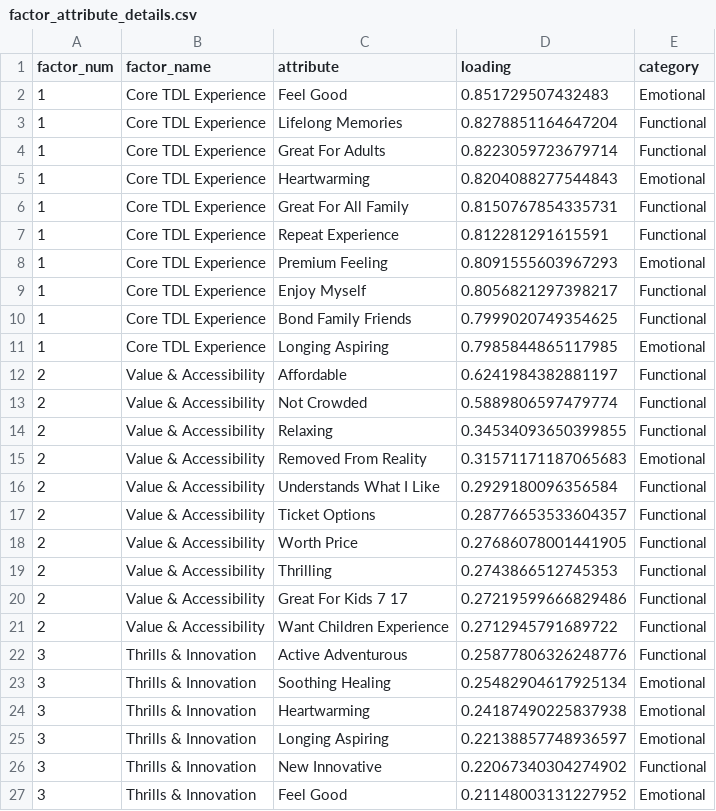
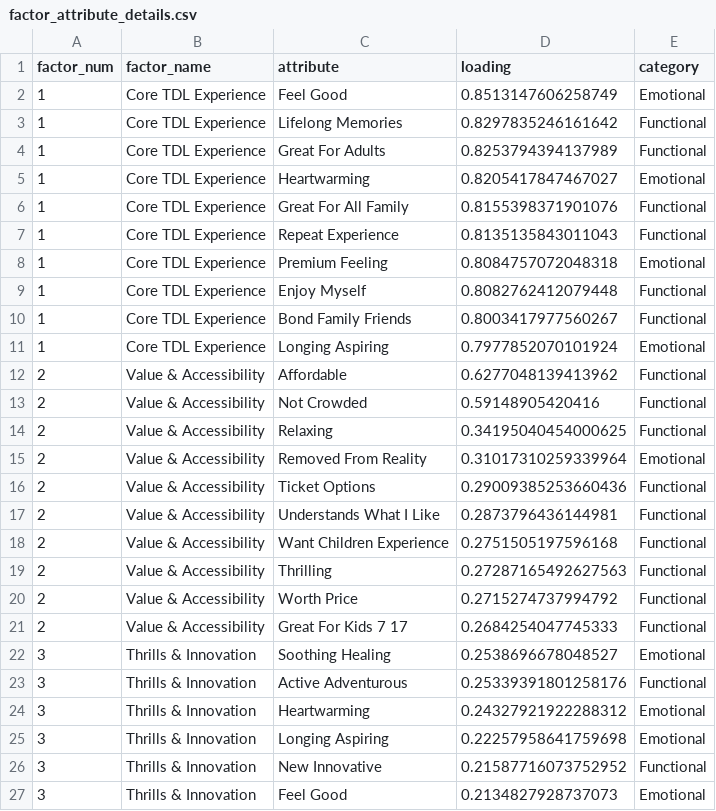
Before and after one commit to jazielin23/JapanTDR, a CSV file: japan_market_analysis/output/reports/factor_attribute_details.csv, drawn as a sheet; only a part is shown; the diff covers the shown part only.

```diff
--- a/japan_market_analysis/output/reports/factor_attribute_details.csv
+++ b/japan_market_analysis/output/reports/factor_attribute_details.csv
@@ -1,27 +1,27 @@
 factor_num,factor_name,attribute,loading,category
-1,Core TDL Experience,Feel Good,0.851729507432483,Emotional
-1,Core TDL Experience,Lifelong Memories,0.8278851164647204,Functional
-1,Core TDL Experience,Great For Adults,0.8223059723679714,Functional
-1,Core TDL Experience,Heartwarming,0.8204088277544843,Emotional
-1,Core TDL Experience,Great For All Family,0.8150767854335731,Functional
-1,Core TDL Experience,Repeat Experience,0.812281291615591,Functional
-1,Core TDL Experience,Premium Feeling,0.8091555603967293,Emotional
-1,Core TDL Experience,Enjoy Myself,0.8056821297398217,Functional
-1,Core TDL Experience,Bond Family Friends,0.7999020749354625,Functional
-1,Core TDL Experience,Longing Aspiring,0.7985844865117985,Emotional
-2,Value & Accessibility,Affordable,0.6241984382881197,Functional
-2,Value & Accessibility,Not Crowded,0.5889806597479774,Functional
-2,Value & Accessibility,Relaxing,0.34534093650399855,Functional
-2,Value & Accessibility,Removed From Reality,0.31571171187065683,Emotional
-2,Value & Accessibility,Understands What I Like,0.2929180096356584,Functional
-2,Value & Accessibility,Ticket Options,0.28776653533604357,Functional
-2,Value & Accessibility,Worth Price,0.27686078001441905,Functional
-2,Value & Accessibility,Thrilling,0.2743866512745353,Functional
-2,Value & Accessibility,Great For Kids 7 17,0.27219599666829486,Functional
-2,Value & Accessibility,Want Children Experience,0.2712945791689722,Functional
-3,Thrills & Innovation,Active Adventurous,0.25877806326248776,Functional
-3,Thrills & Innovation,Soothing Healing,0.25482904617925134,Emotional
-3,Thrills & Innovation,Heartwarming,0.24187490225837938,Emotional
-3,Thrills & Innovation,Longing Aspiring,0.22138857748936597,Emotional
-3,Thrills & Innovation,New Innovative,0.22067340304274902,Functional
-3,Thrills & Innovation,Feel Good,0.21148003131227952,Emotional
+1,Core TDL Experience,Feel Good,0.8513147606258749,Emotional
+1,Core TDL Experience,Lifelong Memories,0.8297835246161642,Functional
+1,Core TDL Experience,Great For Adults,0.8253794394137989,Functional
+1,Core TDL Experience,Heartwarming,0.8205417847467027,Emotional
+1,Core TDL Experience,Great For All Family,0.8155398371901076,Functional
+1,Core TDL Experience,Repeat Experience,0.8135135843011043,Functional
+1,Core TDL Experience,Premium Feeling,0.8084757072048318,Emotional
+1,Core TDL Experience,Enjoy Myself,0.8082762412079448,Functional
+1,Core TDL Experience,Bond Family Friends,0.8003417977560267,Functional
+1,Core TDL Experience,Longing Aspiring,0.7977852070101924,Emotional
+2,Value & Accessibility,Affordable,0.6277048139413962,Functional
+2,Value & Accessibility,Not Crowded,0.59148905420416,Functional
+2,Value & Accessibility,Relaxing,0.34195040454000625,Functional
+2,Value & Accessibility,Removed From Reality,0.31017310259339964,Emotional
+2,Value & Accessibility,Ticket Options,0.29009385253660436,Functional
+2,Value & Accessibility,Understands What I Like,0.2873796436144981,Functional
+2,Value & Accessibility,Want Children Experience,0.2751505197596168,Functional
+2,Value & Accessibility,Thrilling,0.27287165492627563,Functional
+2,Value & Accessibility,Worth Price,0.2715274737994792,Functional
+2,Value & Accessibility,Great For Kids 7 17,0.2684254047745333,Functional
+3,Thrills & Innovation,Soothing Healing,0.2538696678048527,Emotional
+3,Thrills & Innovation,Active Adventurous,0.25339391801258176,Functional
+3,Thrills & Innovation,Heartwarming,0.24327921922288312,Emotional
+3,Thrills & Innovation,Longing Aspiring,0.22257958641759698,Emotional
+3,Thrills & Innovation,New Innovative,0.21587716073752952,Functional
+3,Thrills & Innovation,Feel Good,0.2134827928737073,Emotional
```
Also changed, not shown: 18 edited cells elsewhere in this file, japan_market_analysis/output/reports/sem_full_model_results.csv, japan_market_analysis/output/reports/sem_model_comparison.csv, 3 other files.
